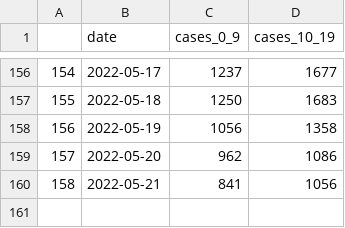
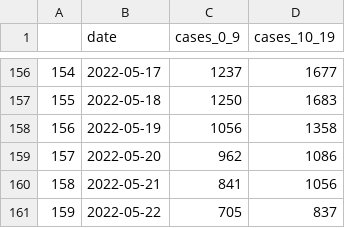
Before and after one commit to amanjit-gill-data/covid_nsw, a CSV file: data/cases_0_19.csv, drawn as a sheet; only a part is shown, gaps mark what is left out.

Commit message:
Update data

```diff
--- a/data/cases_0_19.csv
+++ b/data/cases_0_19.csv
@@ -160 +160,2 @@
 158,2022-05-21,841,1056
+159,2022-05-22,705,837
```
Also changed, not shown: 5 other files.
